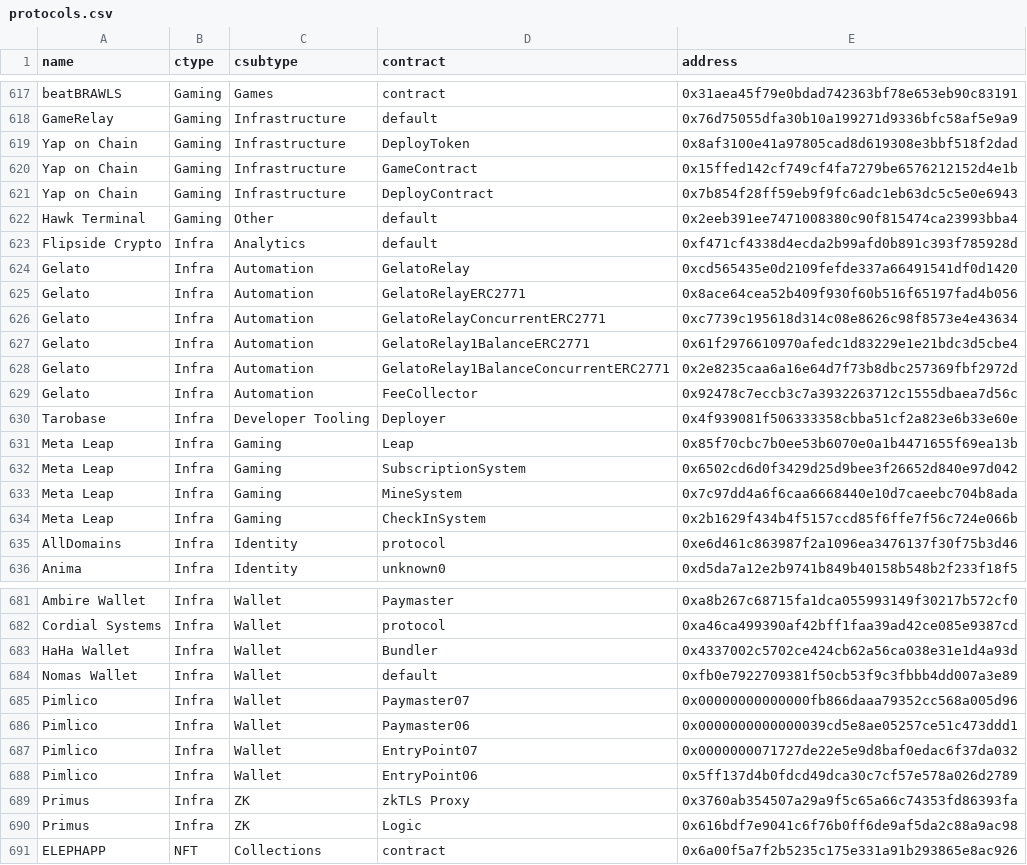
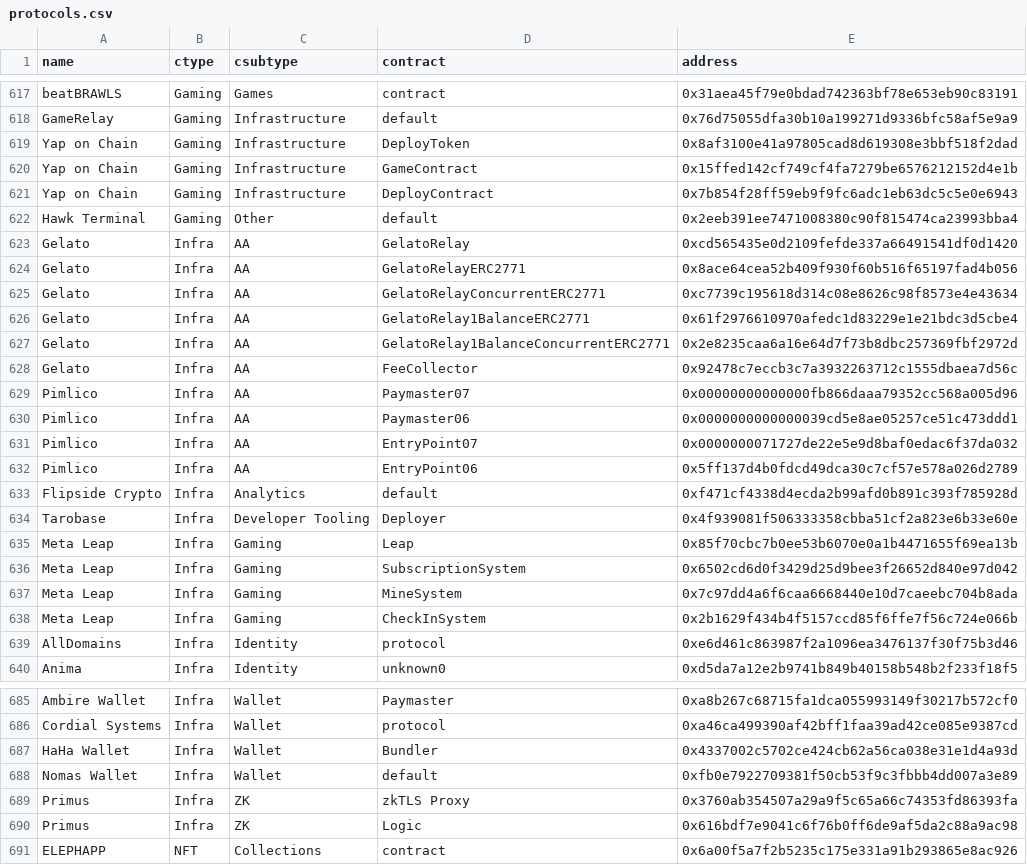
Before and after one commit to monad-developers/protocols, a CSV file: protocols.csv, drawn as a sheet; only a part is shown, gaps mark what is left out.

Commit message:
add Infra::AA category (#1)
* add Infra::AA category

* Update protocols.csv

```diff
--- a/protocols.csv
+++ b/protocols.csv
@@ -622,9 +622,13 @@ Yap on Chain,Gaming,Infrastructure,DeployContract,0x7b854f28ff59eb9f9fc6adc1eb63
 Hawk Terminal,Gaming,Other,default,0x2eeb391ee7471008380c90f815474ca23993bba4
+Gelato,Infra,AA,GelatoRelay,0xcd565435e0d2109fefde337a66491541df0d1420
+Gelato,Infra,AA,GelatoRelayERC2771,0x8ace64cea52b409f930f60b516f65197fad4b056
+Gelato,Infra,AA,GelatoRelayConcurrentERC2771,0xc7739c195618d314c08e8626c98f8573e4e43634
+Gelato,Infra,AA,GelatoRelay1BalanceERC2771,0x61f2976610970afedc1d83229e1e21bdc3d5cbe4
+Gelato,Infra,AA,GelatoRelay1BalanceConcurrentERC2771,0x2e8235caa6a16e64d7f73b8dbc257369fbf2972d
+Gelato,Infra,AA,FeeCollector,0x92478c7eccb3c7a3932263712c1555dbaea7d56c
+Pimlico,Infra,AA,Paymaster07,0x00000000000000fb866daaa79352cc568a005d96
+Pimlico,Infra,AA,Paymaster06,0x0000000000000039cd5e8ae05257ce51c473ddd1
+Pimlico,Infra,AA,EntryPoint07,0x0000000071727de22e5e9d8baf0edac6f37da032
+Pimlico,Infra,AA,EntryPoint06,0x5ff137d4b0fdcd49dca30c7cf57e578a026d2789
 Flipside Crypto,Infra,Analytics,default,0xf471cf4338d4ecda2b99afd0b891c393f785928d
-Gelato,Infra,Automation,GelatoRelay,0xcd565435e0d2109fefde337a66491541df0d1420
-Gelato,Infra,Automation,GelatoRelayERC2771,0x8ace64cea52b409f930f60b516f65197fad4b056
-Gelato,Infra,Automation,GelatoRelayConcurrentERC2771,0xc7739c195618d314c08e8626c98f8573e4e43634
-Gelato,Infra,Automation,GelatoRelay1BalanceERC2771,0x61f2976610970afedc1d83229e1e21bdc3d5cbe4
-Gelato,Infra,Automation,GelatoRelay1BalanceConcurrentERC2771,0x2e8235caa6a16e64d7f73b8dbc257369fbf2972d
-Gelato,Infra,Automation,FeeCollector,0x92478c7eccb3c7a3932263712c1555dbaea7d56c
 Tarobase,Infra,Developer Tooling,Deployer,0x4f939081f506333358cbba51cf2a823e6b33e60e
@@ -684,6 +688,2 @@ HaHa Wallet,Infra,Wallet,Bundler,0x4337002c5702ce424cb62a56ca038e31e1d4a93d
 Nomas Wallet,Infra,Wallet,default,0xfb0e7922709381f50cb53f9c3fbbb4dd007a3e89
-Pimlico,Infra,Wallet,Paymaster07,0x00000000000000fb866daaa79352cc568a005d96
-Pimlico,Infra,Wallet,Paymaster06,0x0000000000000039cd5e8ae05257ce51c473ddd1
-Pimlico,Infra,Wallet,EntryPoint07,0x0000000071727de22e5e9d8baf0edac6f37da032
-Pimlico,Infra,Wallet,EntryPoint06,0x5ff137d4b0fdcd49dca30c7cf57e578a026d2789
 Primus,Infra,ZK,zkTLS Proxy,0x3760ab354507a29a9f5c65a66c74353fd86393fa
```
Also changed, not shown: 4 other files.
